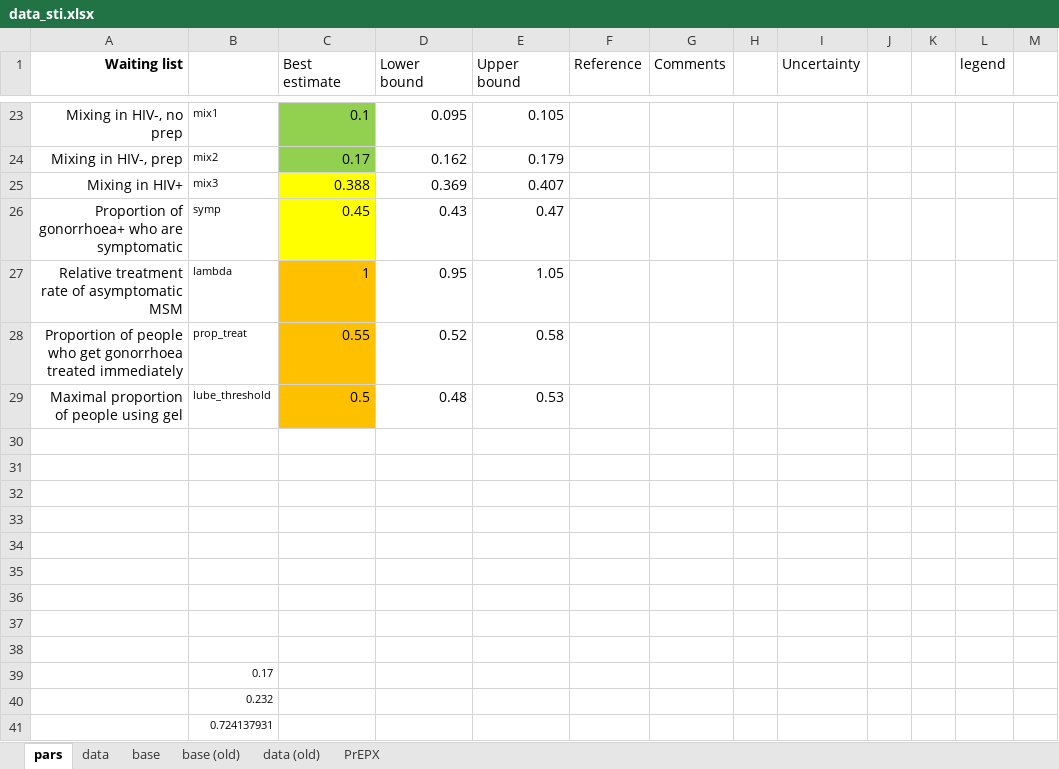
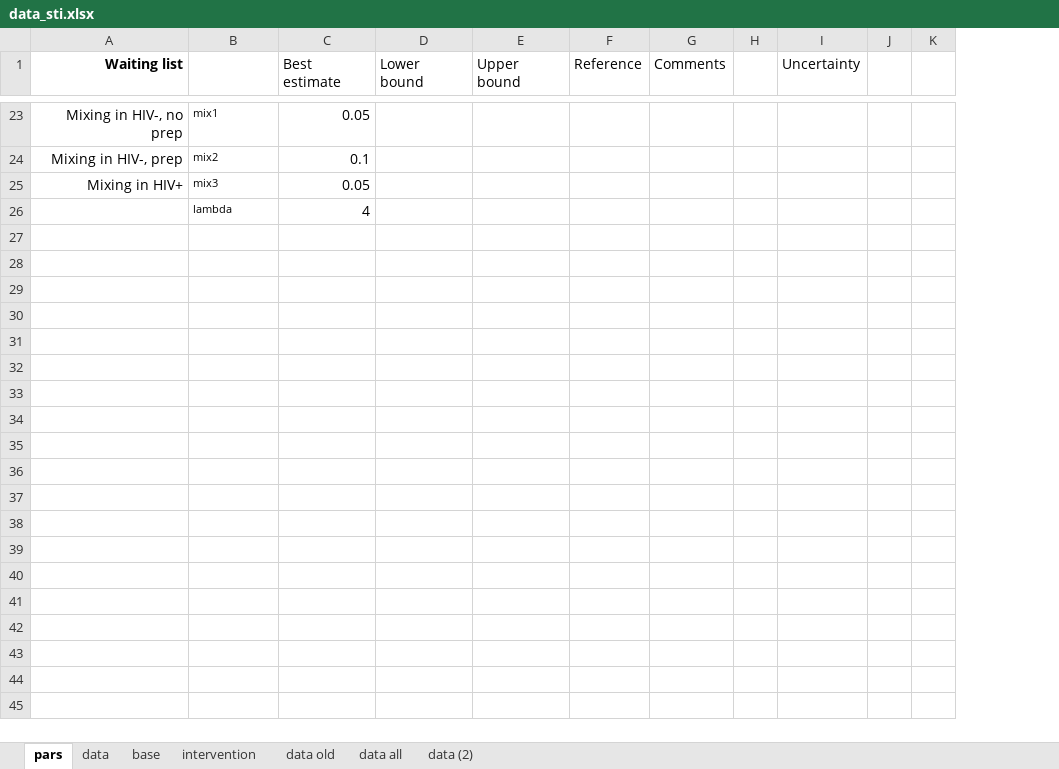
Before and after one commit to nickidge/STI-HIV-coinfection, an Excel workbook: data_sti.xlsx, sheet pars, drawn as a sheet; only a part is shown, gaps mark what is left out; values as stored, in another font and other column widths than the file's, no borders; removed rows and columns are numbered as before the commit, all else as after; the diff covers the shown part only; the diff names each change by its address in the sheet, - before the commit and + after, or states it on an @@ line.

```diff
--- a/data_sti.xlsx (sheet pars)
+++ b/data_sti.xlsx (sheet pars)
-sheet tab: base (old)
+sheet tab: data (2)
-sheet tab: PrEPX
+sheet tab: data all
-sheet tab: data (old)
+sheet tab: intervention
+sheet tab: data old
@@ sheet tab order changed: pars | data | base | intervention | data old | data all | data (2) @@
-column K, empty
-column L (legend), empty
-column M, empty
+column K, empty
-C23 (Best estimate): 0.1
+C23 (Best estimate): 0.05
-C23:C24 fill: #92D050
+C23:C24 fill: none
-D23 (Lower bound): 0.095
+D23 (Lower bound): (empty)
-E23 (Upper bound): 0.105
+E23 (Upper bound): (empty)
-C24 (Best estimate): 0.17
+C24 (Best estimate): 0.1
-D24 (Lower bound): 0.162
+D24 (Lower bound): (empty)
-E24 (Upper bound): 0.179
+E24 (Upper bound): (empty)
-C25 (Best estimate): 0.388
+C25 (Best estimate): 0.05
-C25 fill: #FFFF00
+C25 fill: none
-D25 (Lower bound): 0.369
+D25 (Lower bound): (empty)
-E25 (Upper bound): 0.407
+E25 (Upper bound): (empty)
-row 26: Proportion of gonorrhoea+ who are symptomatic | symp | 0.45 | 0.43 | 0.47
-row 27: Relative treatment rate of asymptomatic MSM | lambda | 1 | 0.95 | 1.05
-row 28: Proportion of people who get gonorrhoea treated immediately | prop_treat | 0.55 | 0.52 | 0.58
-row 29: Maximal proportion of people using gel | lube_threshold | 0.5 | 0.48 | 0.53
-row 26: (empty)
+row 26:  | lambda | 4
-row 31: (empty)
-row 32: (empty)
-row 33: (empty)
-row 34: (empty)
-row 35: (empty)
-row 36: (empty)
-row 37: (empty)
-row 38: (empty)
-row 39:  | 0.17
-row 40:  | 0.232
-row 41:  | 0.724137931
```
Also changed, not shown: 6 added rows, 6 removed rows, 16 edited cells and cell formats elsewhere in this sheet, sheet data all, sheet data (2), sheet data, sheet base, formulas that keep their value, 44 other files.
